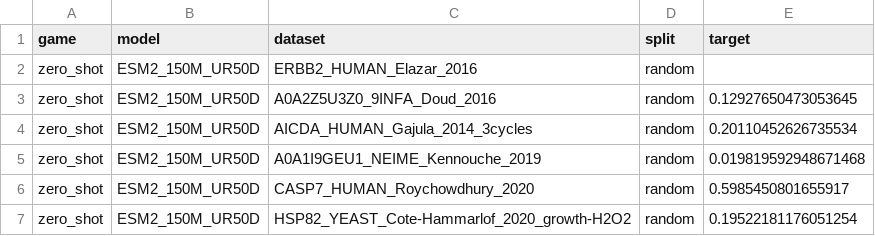
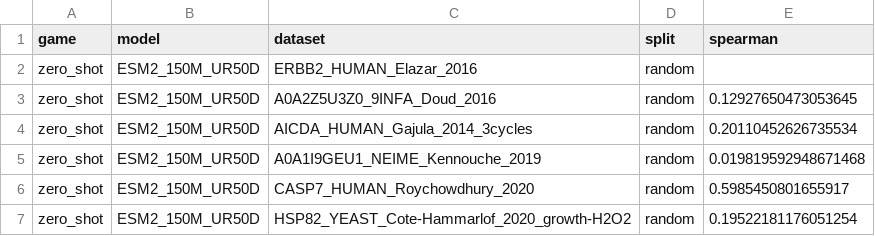
Before and after one commit to ProteinGym/proteingym-benchmark, a CSV file: benchmark/metrics.csv, drawn as a sheet; only a part is shown.

```diff
--- a/benchmark/metrics.csv
+++ b/benchmark/metrics.csv
@@ -1,2 +1,2 @@
-game,model,dataset,split,target
+game,model,dataset,split,spearman
 zero_shot,ESM2_150M_UR50D,ERBB2_HUMAN_Elazar_2016,random,
```
Also changed, not shown: 2 other files.
